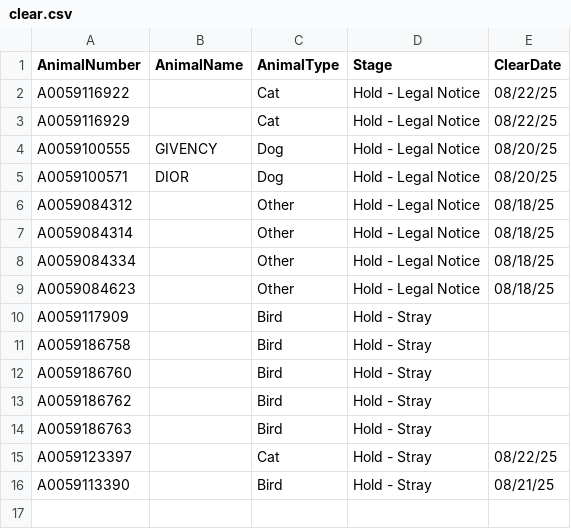
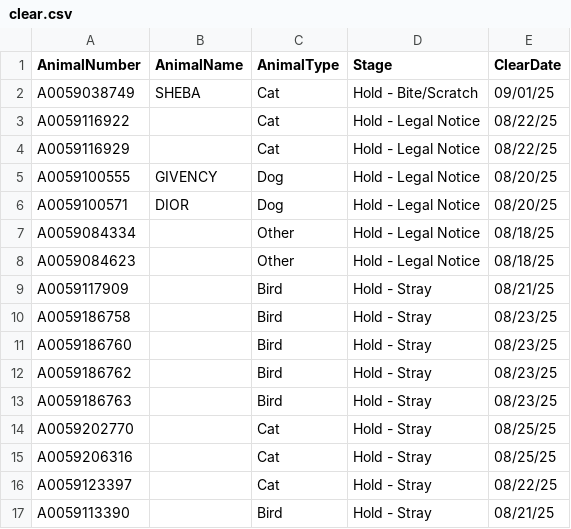
Before and after one commit to zsprowls/SPCAAutomation, a CSV file: SPCA_Rounds/clear.csv, drawn as a sheet.

```diff
--- a/SPCA_Rounds/clear.csv
+++ b/SPCA_Rounds/clear.csv
@@ -1,2 +1,3 @@
 AnimalNumber,AnimalName,AnimalType,Stage,ClearDate
+A0059038749,SHEBA,Cat,Hold - Bite/Scratch,09/01/25
 A0059116922,,Cat,Hold - Legal Notice,08/22/25
@@ -5,11 +6,11 @@ A0059100555,GIVENCY,Dog,Hold - Legal Notice,08/20/25
 A0059100571,DIOR,Dog,Hold - Legal Notice,08/20/25
-A0059084312,,Other,Hold - Legal Notice,08/18/25
-A0059084314,,Other,Hold - Legal Notice,08/18/25
 A0059084334,,Other,Hold - Legal Notice,08/18/25
 A0059084623,,Other,Hold - Legal Notice,08/18/25
-A0059117909,,Bird,Hold - Stray,
-A0059186758,,Bird,Hold - Stray,
-A0059186760,,Bird,Hold - Stray,
-A0059186762,,Bird,Hold - Stray,
-A0059186763,,Bird,Hold - Stray,
+A0059117909,,Bird,Hold - Stray,08/21/25
+A0059186758,,Bird,Hold - Stray,08/23/25
+A0059186760,,Bird,Hold - Stray,08/23/25
+A0059186762,,Bird,Hold - Stray,08/23/25
+A0059186763,,Bird,Hold - Stray,08/23/25
+A0059202770,,Cat,Hold - Stray,08/25/25
+A0059206316,,Cat,Hold - Stray,08/25/25
 A0059123397,,Cat,Hold - Stray,08/22/25
```
Also changed, not shown: __Load Files Go Here__/AnimalIntake.csv, __Load Files Go Here__/AnimalInventory.csv, 4 other files.
